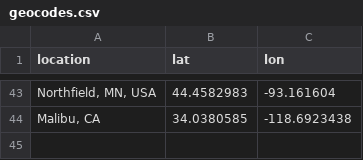
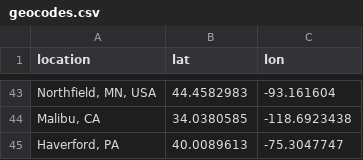
Before and after one commit to cs-pui/cs-pui.github.io, a CSV file: throughput/geocodes.csv, drawn as a sheet; only a part is shown, gaps mark what is left out; the diff names each change by its address in the sheet, - before the commit and + after, or states it on an @@ line.

Commit message:
Update cached geocodes

```diff
--- a/throughput/geocodes.csv
+++ b/throughput/geocodes.csv
+row 45: Haverford, PA | 40.0089613 | -75.3047747
```
